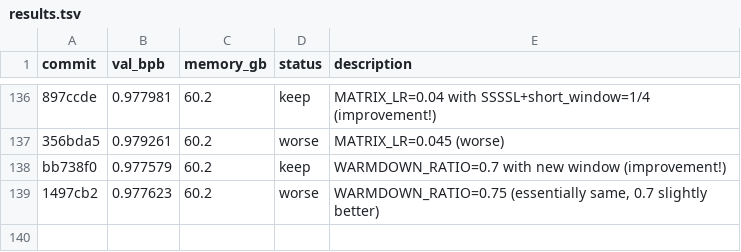
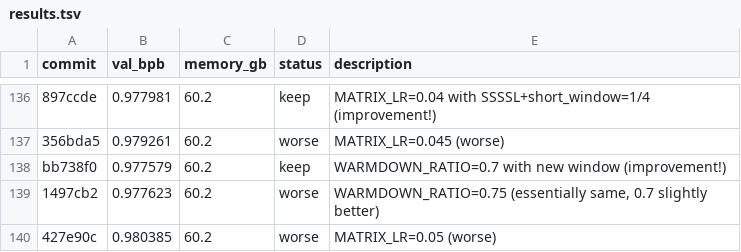
Before and after one commit to quietsmile/autoresearch, a TSV file: results.tsv, drawn as a sheet; only a part is shown, gaps mark what is left out; the diff names each change by its address in the sheet, - before the commit and + after, or states it on an @@ line.

Commit message:
Revert MATRIX_LR=0.04; log exp 138 (0.05 worse)

```diff
--- a/results.tsv
+++ b/results.tsv
+row 140: 427e90c | 0.980385 | 60.2 | worse | MATRIX_LR=0.05 (worse)
```
Also changed, not shown: 1 other file.
